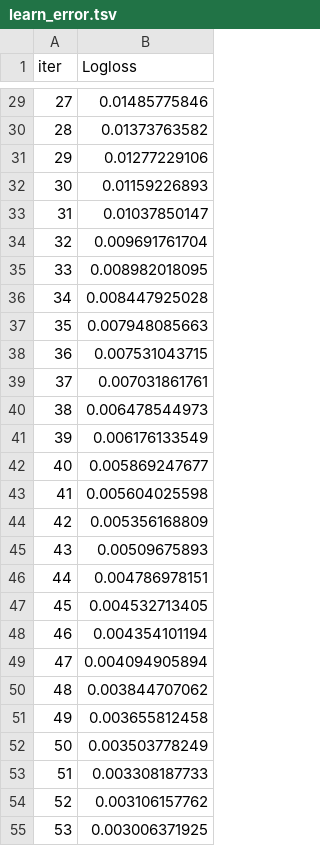
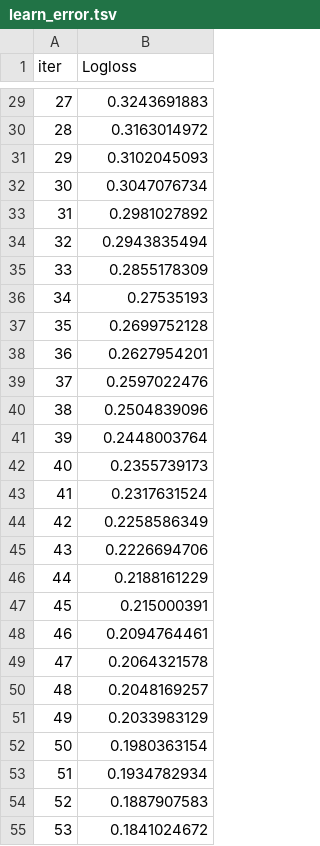
Before and after one commit to haruki254/unicore_Ai, a TSV file: catboost_info/learn_error.tsv, drawn as a sheet; only a part is shown, gaps mark what is left out; the diff covers the shown part only.

```diff
--- a/catboost_info/learn_error.tsv
+++ b/catboost_info/learn_error.tsv
@@ -29,27 +29,27 @@ iter	Logloss
-27	0.01485775846
-28	0.01373763582
-29	0.01277229106
-30	0.01159226893
-31	0.01037850147
-32	0.009691761704
-33	0.008982018095
-34	0.008447925028
-35	0.007948085663
-36	0.007531043715
-37	0.007031861761
-38	0.006478544973
-39	0.006176133549
-40	0.005869247677
-41	0.005604025598
-42	0.005356168809
-43	0.00509675893
-44	0.004786978151
-45	0.004532713405
-46	0.004354101194
-47	0.004094905894
-48	0.003844707062
-49	0.003655812458
-50	0.003503778249
-51	0.003308187733
-52	0.003106157762
-53	0.003006371925
+27	0.3243691883
+28	0.3163014972
+29	0.3102045093
+30	0.3047076734
+31	0.2981027892
+32	0.2943835494
+33	0.2855178309
+34	0.27535193
+35	0.2699752128
+36	0.2627954201
+37	0.2597022476
+38	0.2504839096
+39	0.2448003764
+40	0.2355739173
+41	0.2317631524
+42	0.2258586349
+43	0.2226694706
+44	0.2188161229
+45	0.215000391
+46	0.2094764461
+47	0.2064321578
+48	0.2048169257
+49	0.2033983129
+50	0.1980363154
+51	0.1934782934
+52	0.1887907583
+53	0.1841024672
```
Also changed, not shown: 173 edited cells elsewhere in this file, catboost_info/time_left.tsv, 10 other files.
